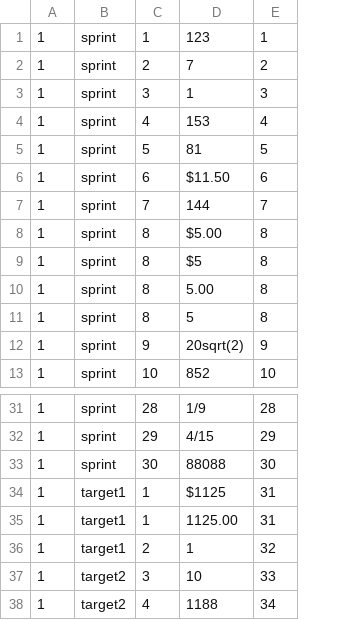
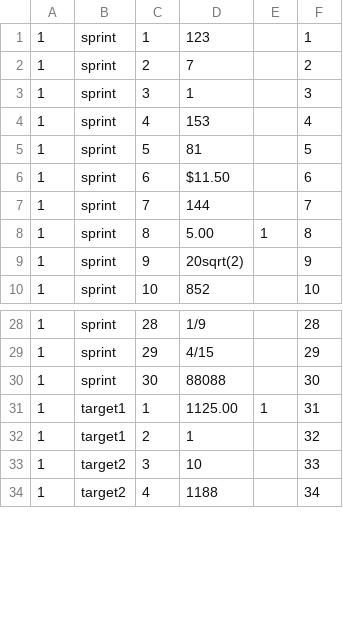
Before and after one commit to saligrama/mathcountsgrading, a CSV file: test_data/competition_answers.csv, drawn as a sheet; only a part is shown, gaps mark what is left out; removed rows and columns are numbered as before the commit, all else as after; the diff names each change by its address in the sheet, - before the commit and + after, or states it on an @@ line.

Commit message:
Added student_answers CSV, added has_multiple_values field to competition_answers

```diff
--- a/test_data/competition_answers.csv
+++ b/test_data/competition_answers.csv
+column E, row 8: 1; row 31: 1
-row 8: 1 | sprint | 8 | $5.00 | 8
-row 9: 1 | sprint | 8 | $5 | 8
-row 11: 1 | sprint | 8 | 5 | 8
-row 34: 1 | target1 | 1 | $1125 | 31
```
Also changed, not shown: 2 other files.
